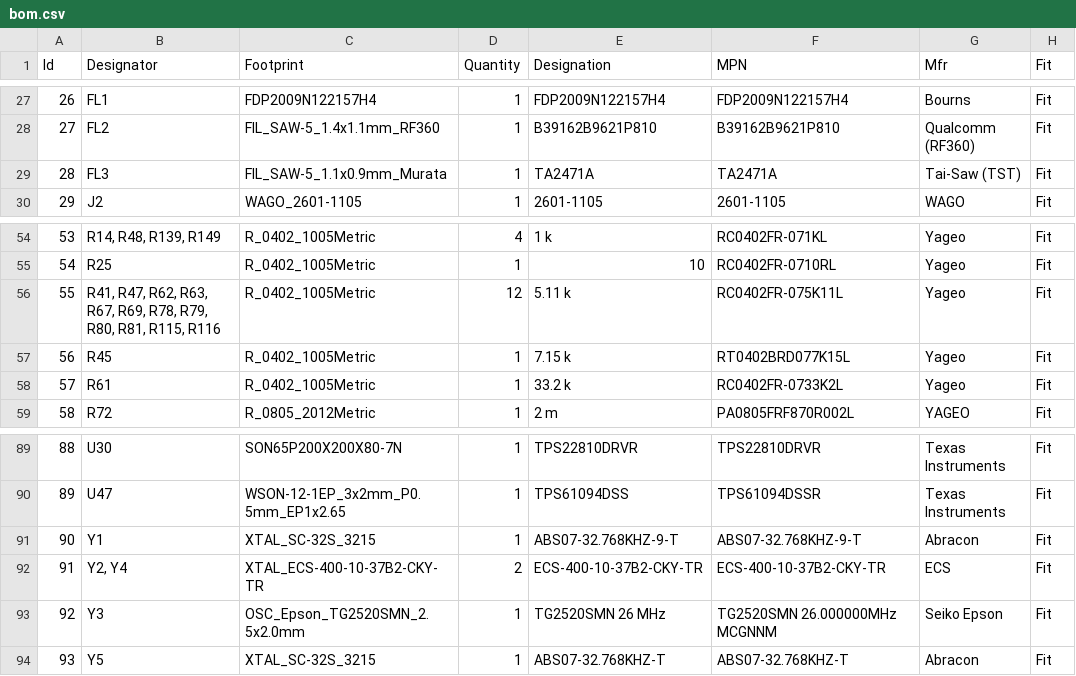
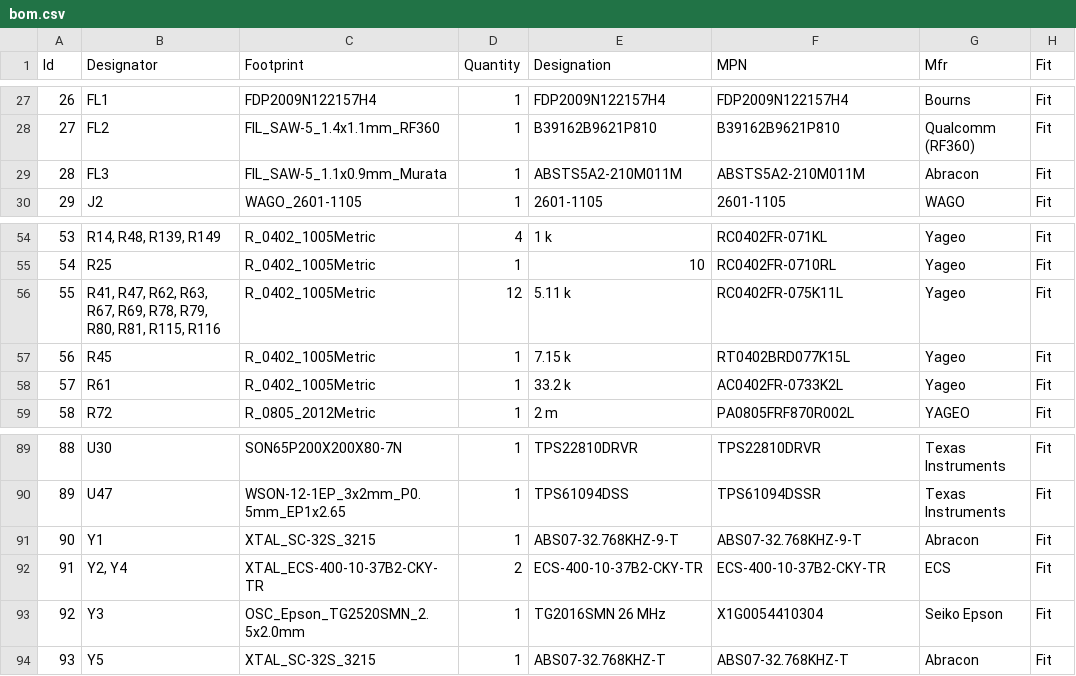
Before and after one commit to Tinkerbug-Robotics/TinkerRocket, a CSV file: hardware/tinker-beetle/bom.csv, drawn as a sheet; only a part is shown, gaps mark what is left out.

```diff
--- a/hardware/tinker-beetle/bom.csv
+++ b/hardware/tinker-beetle/bom.csv
@@ -28,3 +28,3 @@
 "27";"FL2";"FIL_SAW-5_1.4x1.1mm_RF360";"1";"B39162B9621P810";"B39162B9621P810";"Qualcomm (RF360)";"Fit"
-"28";"FL3";"FIL_SAW-5_1.1x0.9mm_Murata";"1";"TA2471A";"TA2471A";"Tai-Saw (TST)";"Fit"
+"28";"FL3";"FIL_SAW-5_1.1x0.9mm_Murata";"1";"ABSTS5A2-210M011M";"ABSTS5A2-210M011M";"Abracon";"Fit"
 "29";"J2";"WAGO_2601-1105";"1";"2601-1105";"2601-1105";"WAGO";"Fit"
@@ -57,3 +57,3 @@
 "56";"R45";"R_0402_1005Metric";"1";"7.15 k";"RT0402BRD077K15L";"Yageo";"Fit"
-"57";"R61";"R_0402_1005Metric";"1";"33.2 k";"RC0402FR-0733K2L";"Yageo";"Fit"
+"57";"R61";"R_0402_1005Metric";"1";"33.2 k";"AC0402FR-0733K2L";"Yageo";"Fit"
 "58";"R72";"R_0805_2012Metric";"1";"2 m";"PA0805FRF870R002L";"YAGEO";"Fit"
@@ -92,3 +92,3 @@
 "91";"Y2, Y4";"XTAL_ECS-400-10-37B2-CKY-TR";"2";"ECS-400-10-37B2-CKY-TR";"ECS-400-10-37B2-CKY-TR";"ECS";"Fit"
-"92";"Y3";"OSC_Epson_TG2520SMN_2.5x2.0mm";"1";"TG2520SMN 26 MHz";"TG2520SMN 26.000000MHz MCGNNM";"Seiko Epson";"Fit"
+"92";"Y3";"OSC_Epson_TG2520SMN_2.5x2.0mm";"1";"TG2016SMN 26 MHz";"X1G0054410304";"Seiko Epson";"Fit"
 "93";"Y5";"XTAL_SC-32S_3215";"1";"ABS07-32.768KHZ-T";"ABS07-32.768KHZ-T";"Abracon";"Fit"
```
Also changed, not shown: 5 other files.
